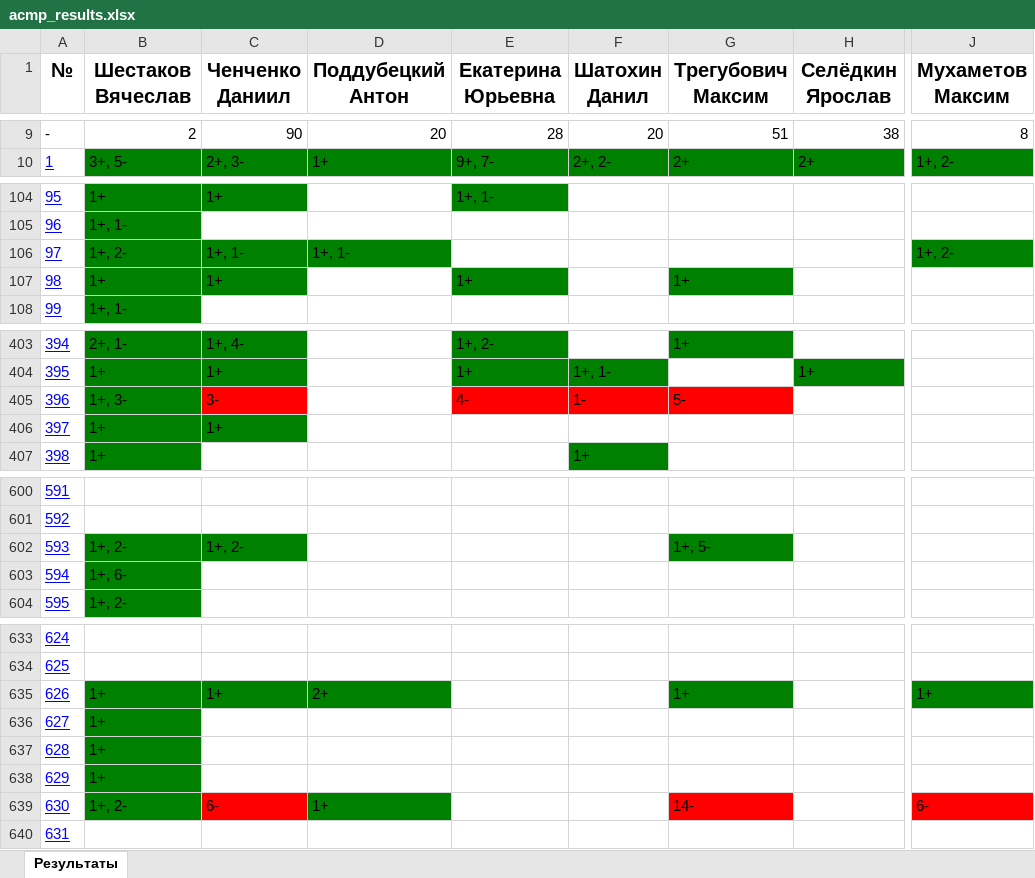
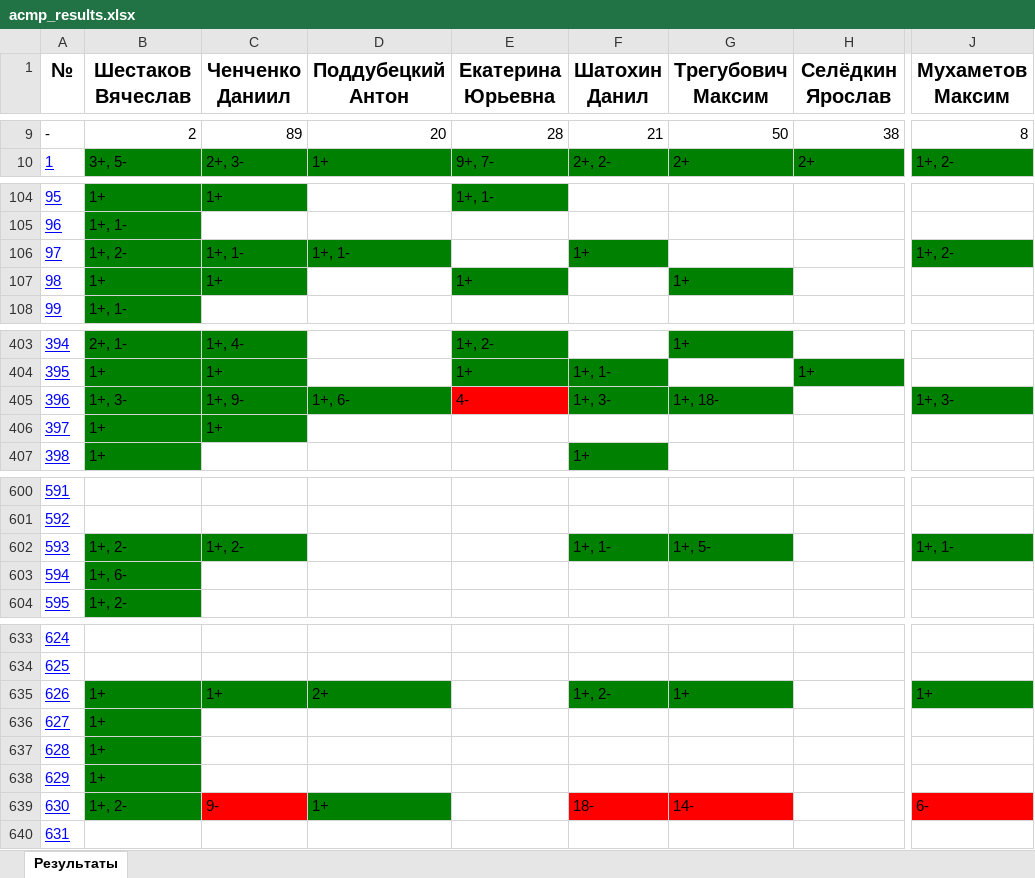
Before and after one commit to slavashestakov2005/Acmp_results, an Excel workbook: groups/24-25-Univers/acmp_results.xlsx, sheet Результаты, drawn as a sheet; only a part is shown, gaps mark what is left out; values as stored, in another font and other column widths than the file's, no borders; the diff covers the shown part only; the diff names each change by its address in the sheet, - before the commit and + after, or states it on an @@ line.

```diff
--- a/groups/24-25-Univers/acmp_results.xlsx (sheet Результаты)
+++ b/groups/24-25-Univers/acmp_results.xlsx (sheet Результаты)
-C9 (Ченченко Даниил): 90
+C9 (Ченченко Даниил): 89
-F9 (Шатохин Данил): 20
+F9 (Шатохин Данил): 21
-G9 (Трегубович Максим): 51
+G9 (Трегубович Максим): 50
-F106 (Шатохин Данил): (empty)
+F106 (Шатохин Данил): 1+
-F106 fill: none
+F106 fill: #008000
-C405 (Ченченко Даниил): 3-
+C405 (Ченченко Даниил): 1+, 9-
-C405 fill: #FF0000
+C405 fill: #008000
-D405 (Поддубецкий Антон): (empty)
+D405 (Поддубецкий Антон): 1+, 6-
-D405 fill: none
+D405 fill: #008000
-F405 (Шатохин Данил): 1-
+F405 (Шатохин Данил): 1+, 3-
-F405:G405 fill: #FF0000
+F405:G405 fill: #008000
-G405 (Трегубович Максим): 5-
+G405 (Трегубович Максим): 1+, 18-
-J405 (Мухаметов Максим): (empty)
+J405 (Мухаметов Максим): 1+, 3-
-J405 fill: none
+J405 fill: #008000
-F602 (Шатохин Данил): (empty)
+F602 (Шатохин Данил): 1+, 1-
-F602 fill: none
+F602 fill: #008000
-J602 (Мухаметов Максим): (empty)
+J602 (Мухаметов Максим): 1+, 1-
-J602 fill: none
+J602 fill: #008000
-F635 (Шатохин Данил): (empty)
+F635 (Шатохин Данил): 1+, 2-
-F635 fill: none
+F635 fill: #008000
-C639 (Ченченко Даниил): 6-
+C639 (Ченченко Даниил): 9-
-F639 (Шатохин Данил): (empty)
+F639 (Шатохин Данил): 18-
-F639 fill: none
+F639 fill: #FF0000
```
Also changed, not shown: 33 edited cells and cell formats elsewhere in this sheet, groups/24-25-Univers/codeforces_results.xlsx, groups/24-25-Univers/tasks_results/25.01.09.xlsx, 28 other files.
